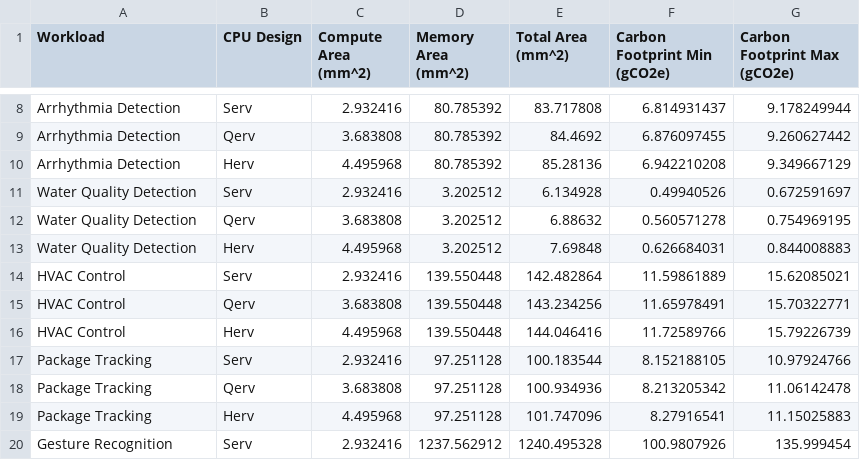
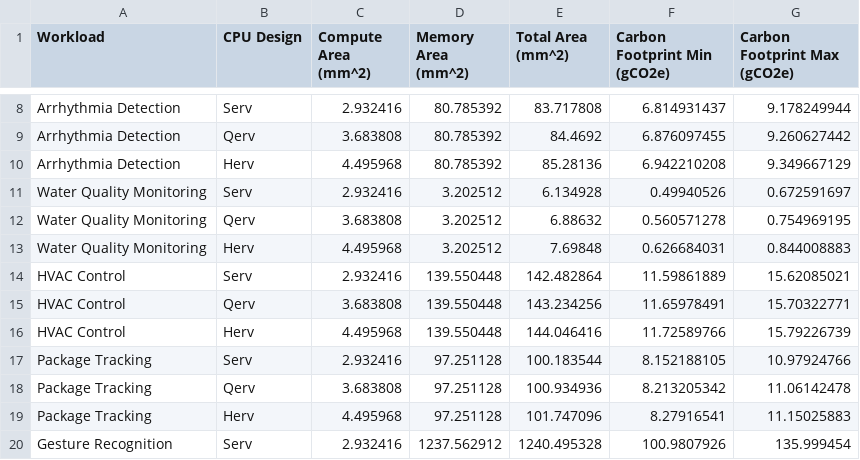
Before and after one commit to ShvetankPrakash/FlexiFlow, a CSV file: model/embodied-carbon.csv, drawn as a sheet; only a part is shown, gaps mark what is left out.

```diff
--- a/model/embodied-carbon.csv
+++ b/model/embodied-carbon.csv
@@ -10,5 +10,5 @@ Arrhythmia Detection,Qerv,3.683808,80.785392,84.4692,6.876097455,9.260627442
 Arrhythmia Detection,Herv,4.495968,80.785392,85.28136,6.942210208,9.349667129
-Water Quality Detection,Serv,2.932416,3.202512,6.134928,0.49940526,0.672591697
-Water Quality Detection,Qerv,3.683808,3.202512,6.88632,0.560571278,0.754969195
-Water Quality Detection,Herv,4.495968,3.202512,7.69848,0.626684031,0.844008883
+Water Quality Monitoring,Serv,2.932416,3.202512,6.134928,0.49940526,0.672591697
+Water Quality Monitoring,Qerv,3.683808,3.202512,6.88632,0.560571278,0.754969195
+Water Quality Monitoring,Herv,4.495968,3.202512,7.69848,0.626684031,0.844008883
 HVAC Control,Serv,2.932416,139.550448,142.482864,11.59861889,15.62085021
```
Also changed, not shown: model/instr-counts.csv, model/memory.csv, 6 other files.
